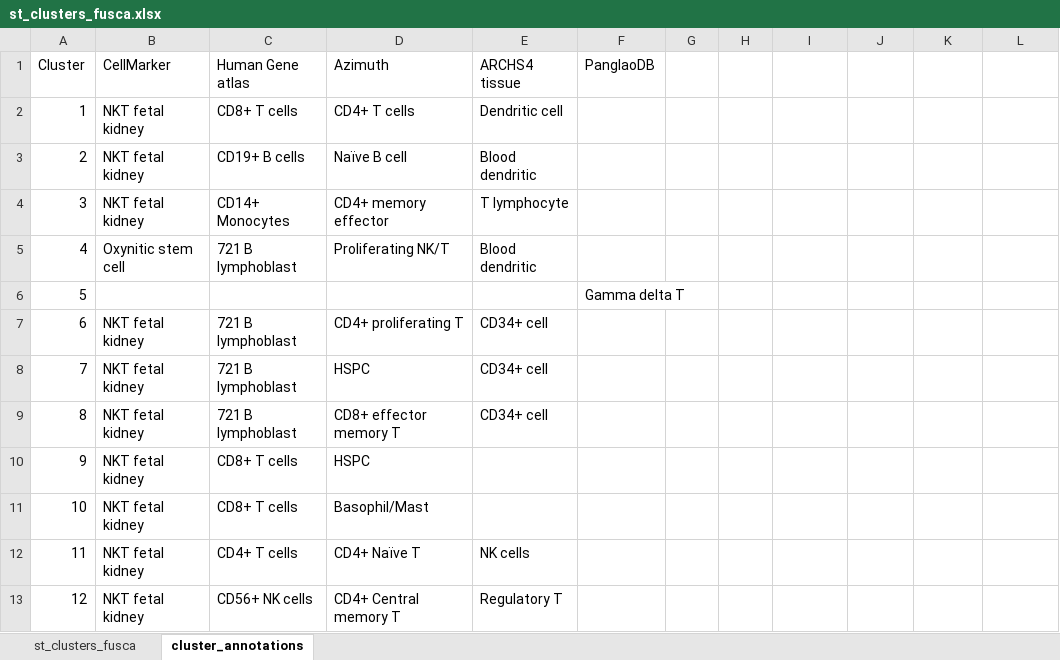
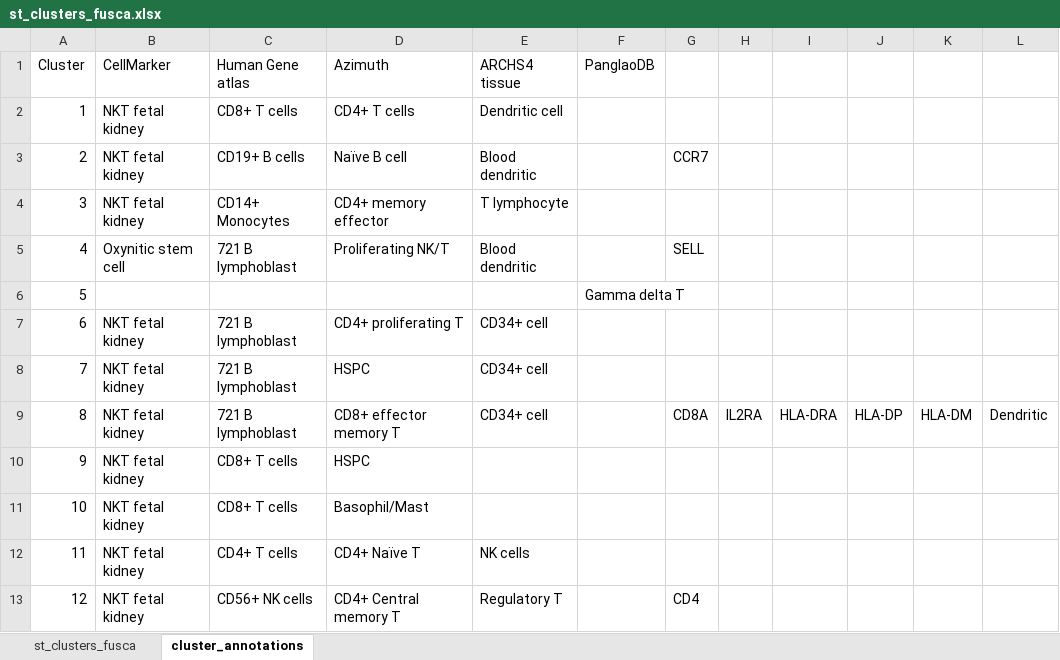
Before and after one commit to sethzima/CAR-T-subpopulations, an Excel workbook: st_clusters_fusca.xlsx, sheet cluster_annotations, drawn as a sheet; values as stored, in another font and other column widths than the file's, no borders; the diff names each change by its address in the sheet, - before the commit and + after, or states it on an @@ line.

```diff
--- a/st_clusters_fusca.xlsx (sheet cluster_annotations)
+++ b/st_clusters_fusca.xlsx (sheet cluster_annotations)
-G3: (empty)
+G3: CCR7
-G5: (empty)
+G5: SELL
-G9: (empty)
+G9: CD8A
-H9: (empty)
+H9: IL2RA
-I9: (empty)
+I9: HLA-DRA
-J9: (empty)
+J9: HLA-DP
-K9: (empty)
+K9: HLA-DM
-L9: (empty)
+L9: Dendritic
-G13: (empty)
+G13: CD4
```
Also changed, not shown: wt_clusters_fusca.xlsx, 2 other files.
